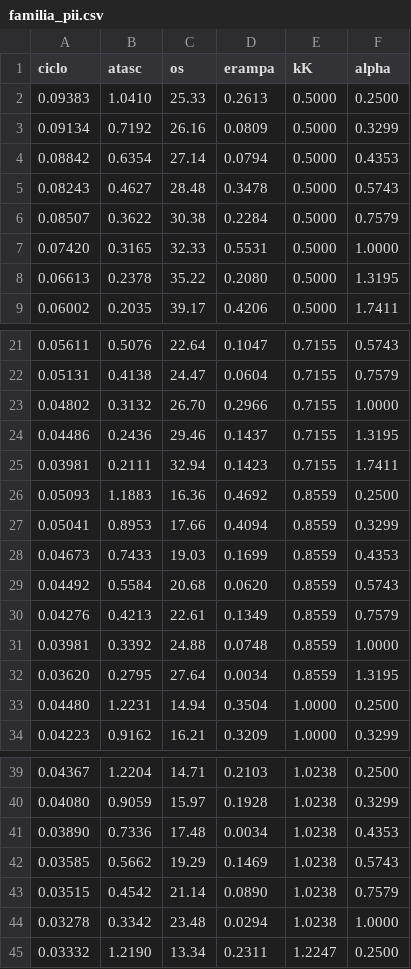
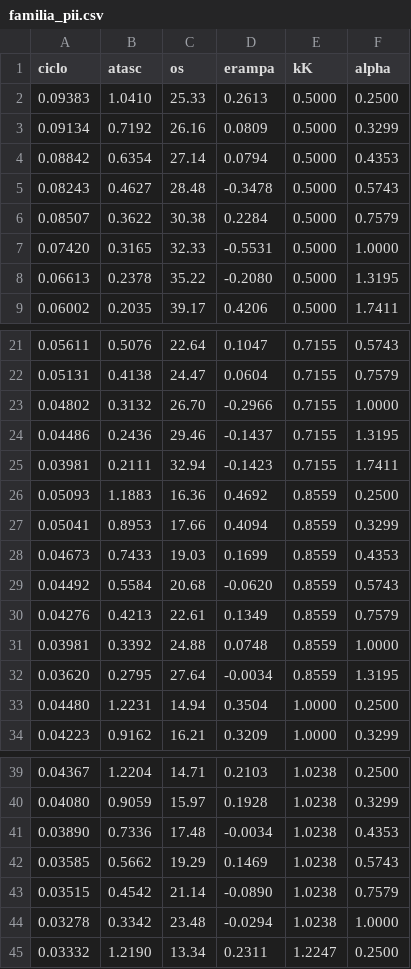
Before and after one commit to dev94mar/Tesis, a CSV file: icr/context/Tesis/images/r15_results/tikz/familia_pii.csv, drawn as a sheet; only a part is shown, gaps mark what is left out; the diff covers the shown part only.

```diff
--- a/icr/context/Tesis/images/r15_results/tikz/familia_pii.csv
+++ b/icr/context/Tesis/images/r15_results/tikz/familia_pii.csv
@@ -4,6 +4,6 @@ ciclo,atasc,os,erampa,kK,alpha
 0.08842,0.6354,27.14,0.0794,0.5000,0.4353
-0.08243,0.4627,28.48,0.3478,0.5000,0.5743
+0.08243,0.4627,28.48,-0.3478,0.5000,0.5743
 0.08507,0.3622,30.38,0.2284,0.5000,0.7579
-0.07420,0.3165,32.33,0.5531,0.5000,1.0000
-0.06613,0.2378,35.22,0.2080,0.5000,1.3195
+0.07420,0.3165,32.33,-0.5531,0.5000,1.0000
+0.06613,0.2378,35.22,-0.2080,0.5000,1.3195
 0.06002,0.2035,39.17,0.4206,0.5000,1.7411
@@ -22,5 +22,5 @@ ciclo,atasc,os,erampa,kK,alpha
 0.05131,0.4138,24.47,0.0604,0.7155,0.7579
-0.04802,0.3132,26.70,0.2966,0.7155,1.0000
-0.04486,0.2436,29.46,0.1437,0.7155,1.3195
-0.03981,0.2111,32.94,0.1423,0.7155,1.7411
+0.04802,0.3132,26.70,-0.2966,0.7155,1.0000
+0.04486,0.2436,29.46,-0.1437,0.7155,1.3195
+0.03981,0.2111,32.94,-0.1423,0.7155,1.7411
 0.05093,1.1883,16.36,0.4692,0.8559,0.2500
@@ -28,6 +28,6 @@ ciclo,atasc,os,erampa,kK,alpha
 0.04673,0.7433,19.03,0.1699,0.8559,0.4353
-0.04492,0.5584,20.68,0.0620,0.8559,0.5743
+0.04492,0.5584,20.68,-0.0620,0.8559,0.5743
 0.04276,0.4213,22.61,0.1349,0.8559,0.7579
 0.03981,0.3392,24.88,0.0748,0.8559,1.0000
-0.03620,0.2795,27.64,0.0034,0.8559,1.3195
+0.03620,0.2795,27.64,-0.0034,0.8559,1.3195
 0.04480,1.2231,14.94,0.3504,1.0000,0.2500
@@ -40,6 +40,6 @@ ciclo,atasc,os,erampa,kK,alpha
 0.04080,0.9059,15.97,0.1928,1.0238,0.3299
-0.03890,0.7336,17.48,0.0034,1.0238,0.4353
+0.03890,0.7336,17.48,-0.0034,1.0238,0.4353
 0.03585,0.5662,19.29,0.1469,1.0238,0.5743
-0.03515,0.4542,21.14,0.0890,1.0238,0.7579
-0.03278,0.3342,23.48,0.0294,1.0238,1.0000
+0.03515,0.4542,21.14,-0.0890,1.0238,0.7579
+0.03278,0.3342,23.48,-0.0294,1.0238,1.0000
 0.03332,1.2190,13.34,0.2311,1.2247,0.2500
```
Also changed, not shown: 2 edited cells elsewhere in this file, icr/context/Tesis/images/r15_results/tikz/familia_pi.csv, 24 other files.
